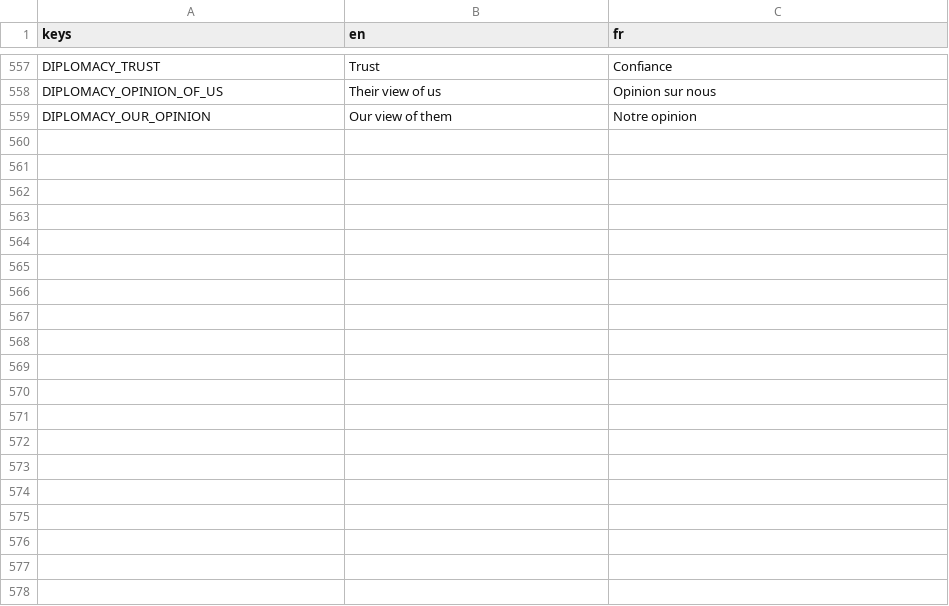
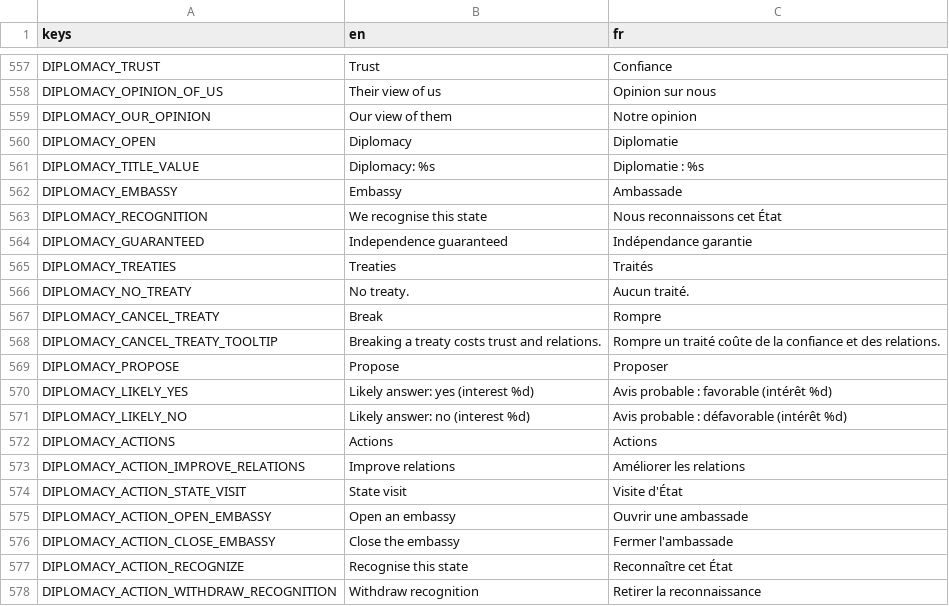
Before and after one commit to Chronos8001/Statecraft, a CSV file: data/localization/ui.csv, drawn as a sheet; only a part is shown, gaps mark what is left out; the diff covers the shown part only; the diff names each change by its address in the sheet, - before the commit and + after, or states it on an @@ line.

Commit message:
feat(ui): ajouter le panneau Diplomatie

```diff
--- a/data/localization/ui.csv
+++ b/data/localization/ui.csv
+row 560: DIPLOMACY_OPEN | Diplomacy | Diplomatie
+row 561: DIPLOMACY_TITLE_VALUE | Diplomacy: %s | Diplomatie : %s
+row 562: DIPLOMACY_EMBASSY | Embassy | Ambassade
+row 563: DIPLOMACY_RECOGNITION | We recognise this state | Nous reconnaissons cet État
+row 564: DIPLOMACY_GUARANTEED | Independence guaranteed | Indépendance garantie
+row 565: DIPLOMACY_TREATIES | Treaties | Traités
+row 566: DIPLOMACY_NO_TREATY | No treaty. | Aucun traité.
+row 567: DIPLOMACY_CANCEL_TREATY | Break | Rompre
+row 568: DIPLOMACY_CANCEL_TREATY_TOOLTIP | Breaking a treaty costs trust and relations. | Rompre un traité coûte de la confiance et des relations.
+row 569: DIPLOMACY_PROPOSE | Propose | Proposer
+row 570: DIPLOMACY_LIKELY_YES | Likely answer: yes (interest %d) | Avis probable : favorable (intérêt %d)
+row 571: DIPLOMACY_LIKELY_NO | Likely answer: no (interest %d) | Avis probable : défavorable (intérêt %d)
+row 572: DIPLOMACY_ACTIONS | Actions | Actions
+row 573: DIPLOMACY_ACTION_IMPROVE_RELATIONS | Improve relations | Améliorer les relations
+row 574: DIPLOMACY_ACTION_STATE_VISIT | State visit | Visite d'État
+row 575: DIPLOMACY_ACTION_OPEN_EMBASSY | Open an embassy | Ouvrir une ambassade
+row 576: DIPLOMACY_ACTION_CLOSE_EMBASSY | Close the embassy | Fermer l'ambassade
+row 577: DIPLOMACY_ACTION_RECOGNIZE | Recognise this state | Reconnaître cet État
+row 578: DIPLOMACY_ACTION_WITHDRAW_RECOGNITION | Withdraw recognition | Retirer la reconnaissance
```
Also changed, not shown: 23 added rows elsewhere in this file, 7 other files.
